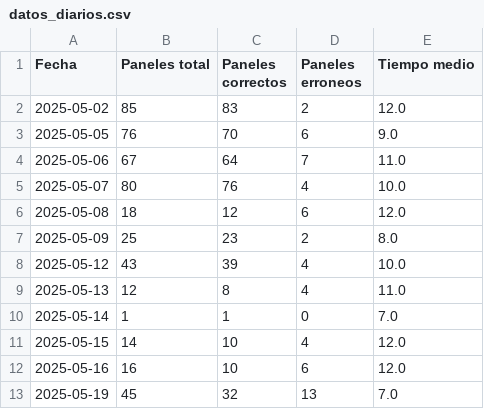
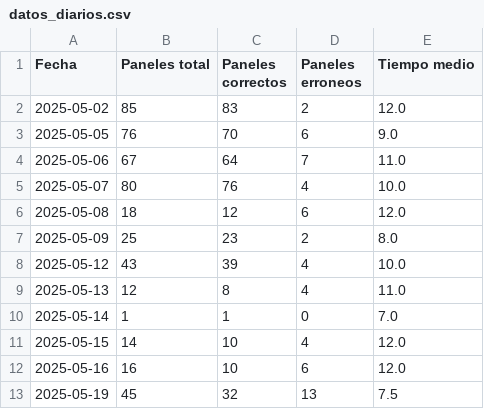
Before and after one commit to CarolinaDiJulio/dashboard_aoi, a CSV file: datos_diarios.csv, drawn as a sheet.

```diff
--- a/datos_diarios.csv
+++ b/datos_diarios.csv
@@ -12,2 +12,2 @@ Fecha,Paneles total,Paneles correctos,Paneles erroneos,Tiempo medio
 2025-05-16,16,10,6,12.0
-2025-05-19,45,32,13,7.0
+2025-05-19,45,32,13,7.5
```
Also changed, not shown: 6 other files.
